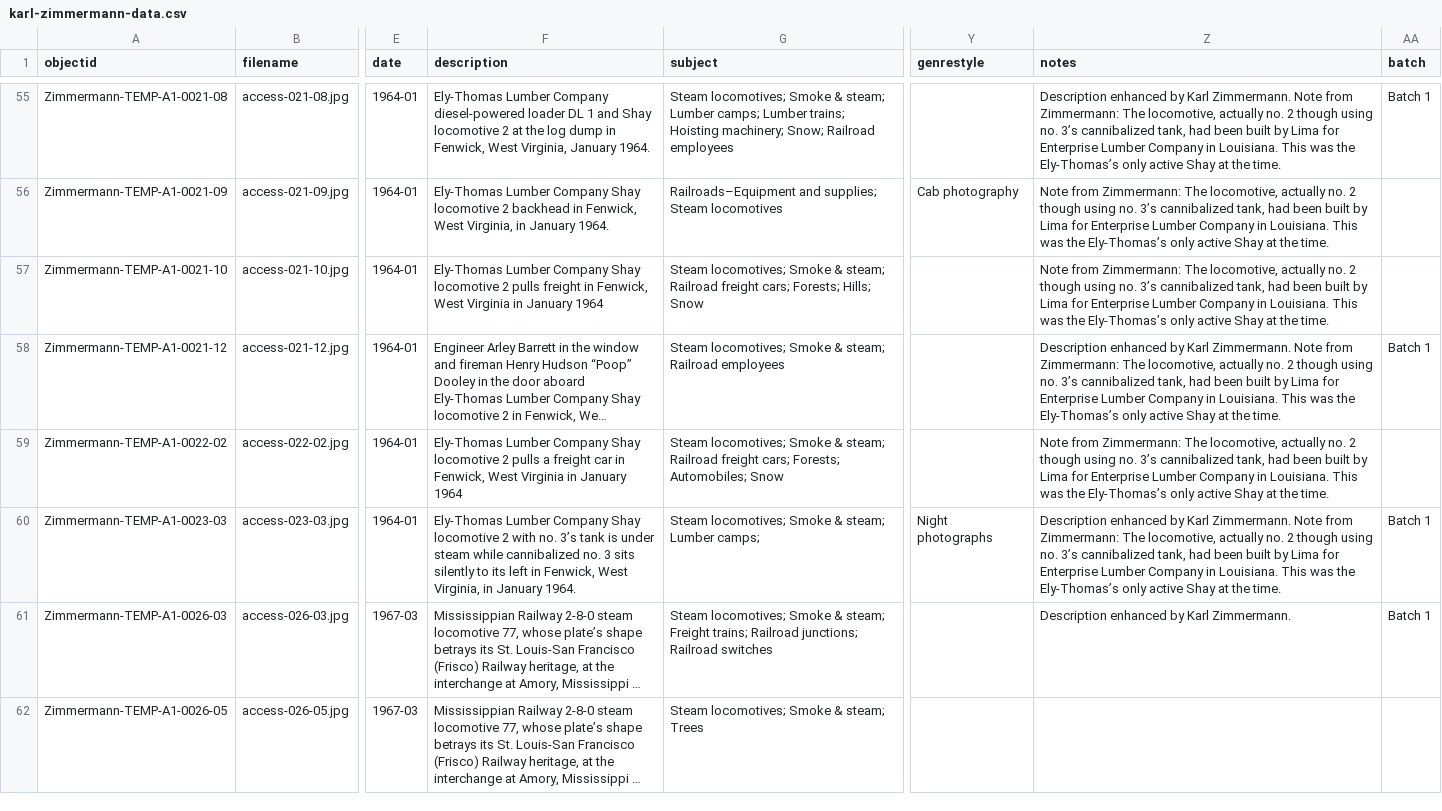
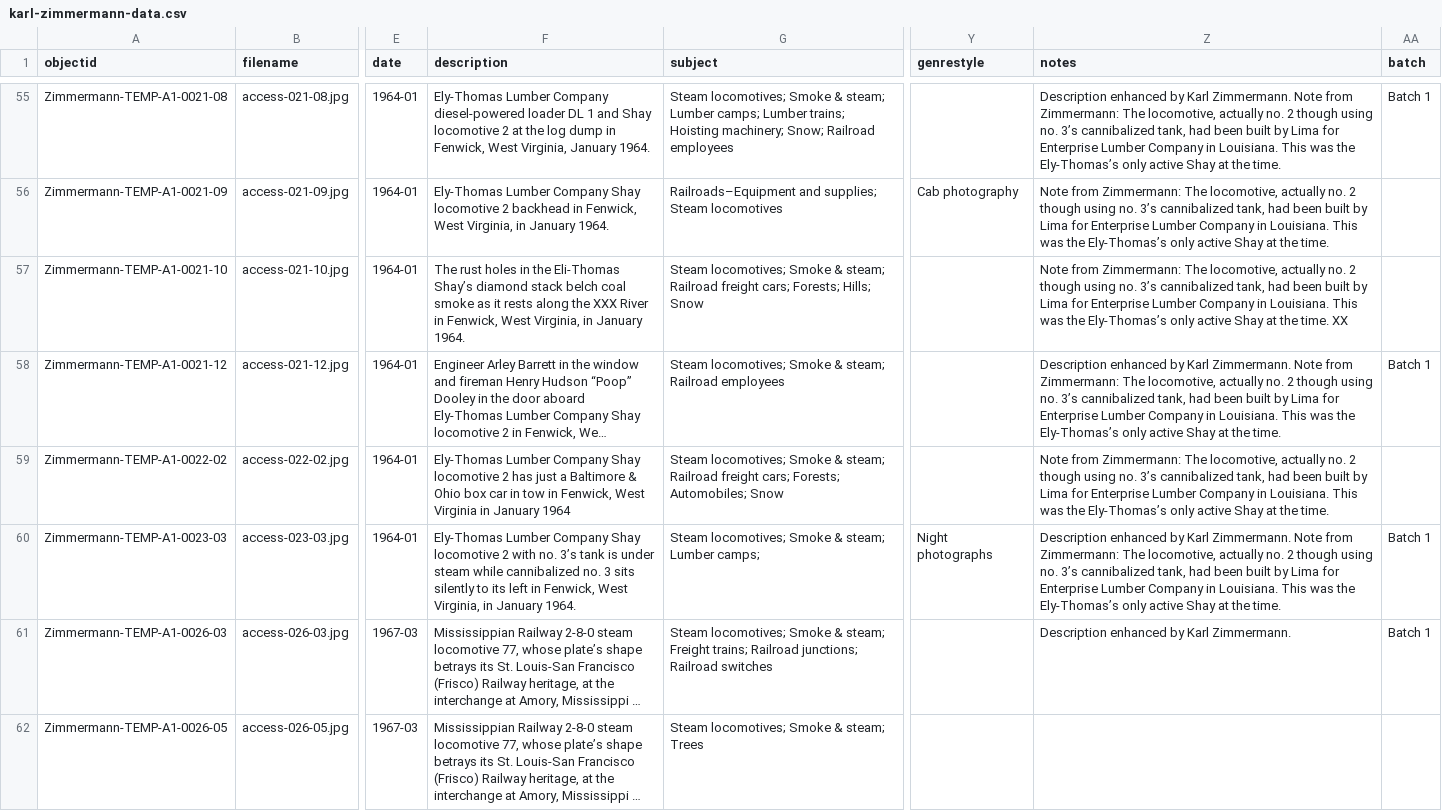
Before and after one commit to railphotoart/karl-zimmermann-review, a CSV file: _data/karl-zimmermann-data.csv, drawn as a sheet; only a part is shown, gaps mark what is left out; long unchanged cells end in …; the diff covers the shown part only; the diff names each change by its address in the sheet, - before the commit and + after, or states it on an @@ line.

```diff
--- a/_data/karl-zimmermann-data.csv
+++ b/_data/karl-zimmermann-data.csv
-F57 (description): Ely-Thomas Lumber Company Shay locomotive 2 pulls freight in Fenwick, West Virginia in January 1964
+F57 (description): The rust holes in the Eli-Thomas Shay’s diamond stack belch coal smoke as it rests along the XXX River in Fenwick, West Virginia, in January 1964.
-Z57 (notes): …the time.
+Z57 (notes): …the time. XX
-F59 (description): …locomotive 2 pulls a freight car in Fenwick,…
+F59 (description): …locomotive 2 has just a Baltimore & Ohio box car in tow in Fenwick,…
```
Also changed, not shown: 39 edited cells elsewhere in this file.
